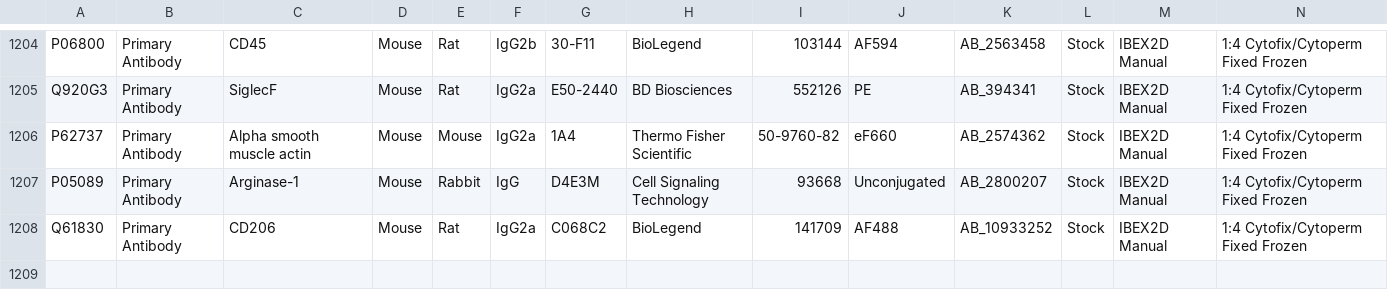
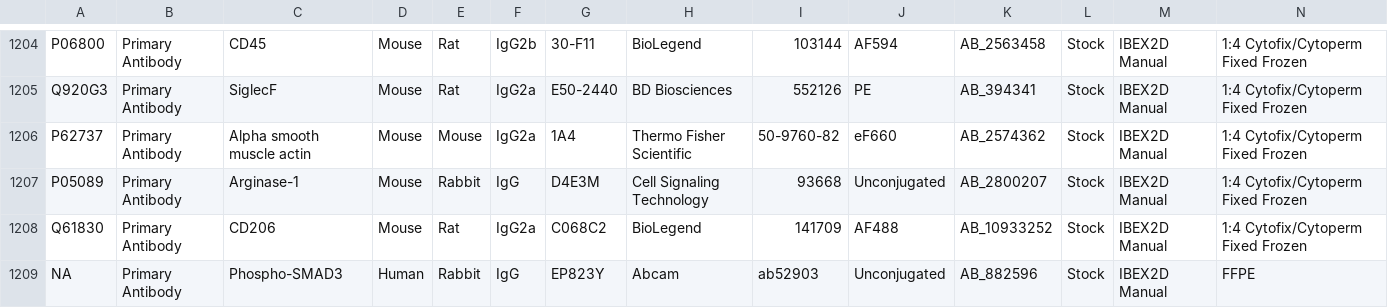
Before and after one commit to IBEXImagingCommunity/ibex_imaging_knowledge_base, a CSV file: data/reagent_resources.csv, drawn as a sheet; only a part is shown, gaps mark what is left out; rows hold the shown columns only; the diff names each change by its address in the sheet, - before the commit and + after, or states it on an @@ line.

Commit message:
Added pSMAD3 for Human Lung

```diff
--- a/data/reagent_resources.csv
+++ b/data/reagent_resources.csv
+row 1209: NA | Primary Antibody | Phospho-SMAD3 | Human | Rabbit | IgG | EP823Y | Abcam | ab52903 | Unconjugated | AB_882596 | Stock | IBEX2D Manual | FFPE
```
Also changed, not shown: 2 other files.
